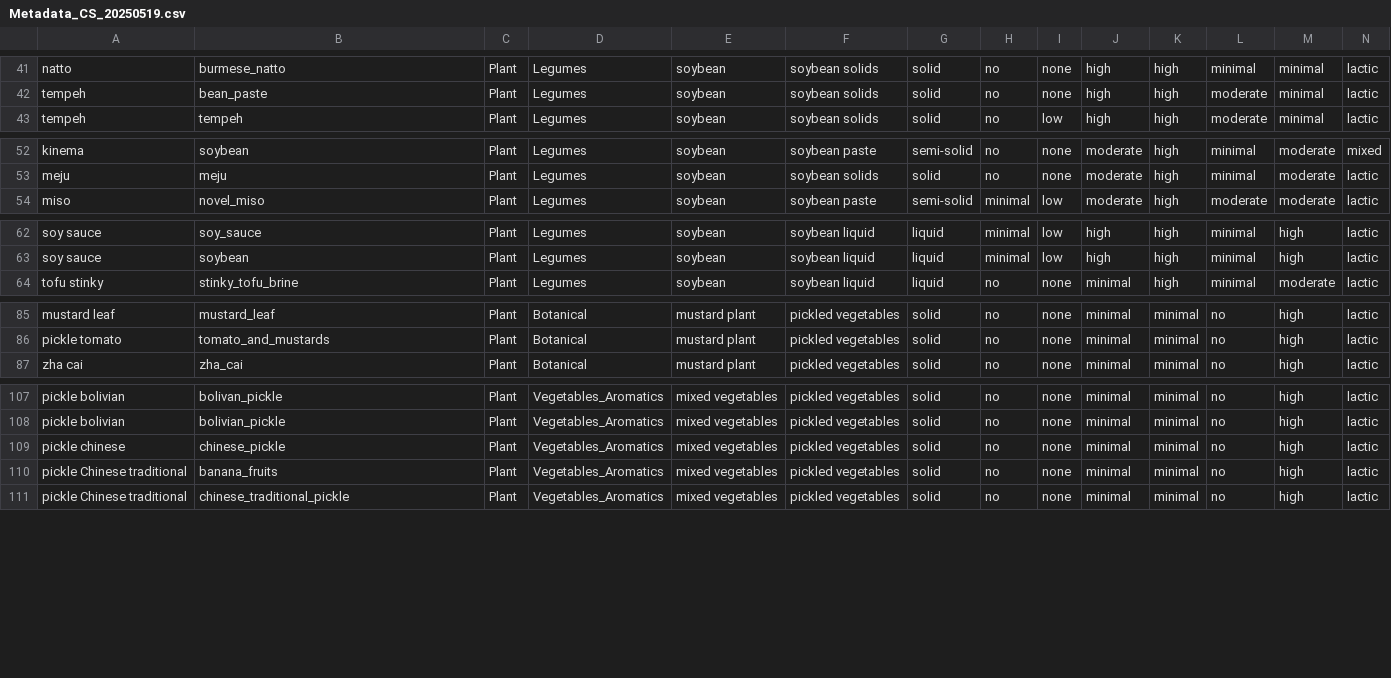
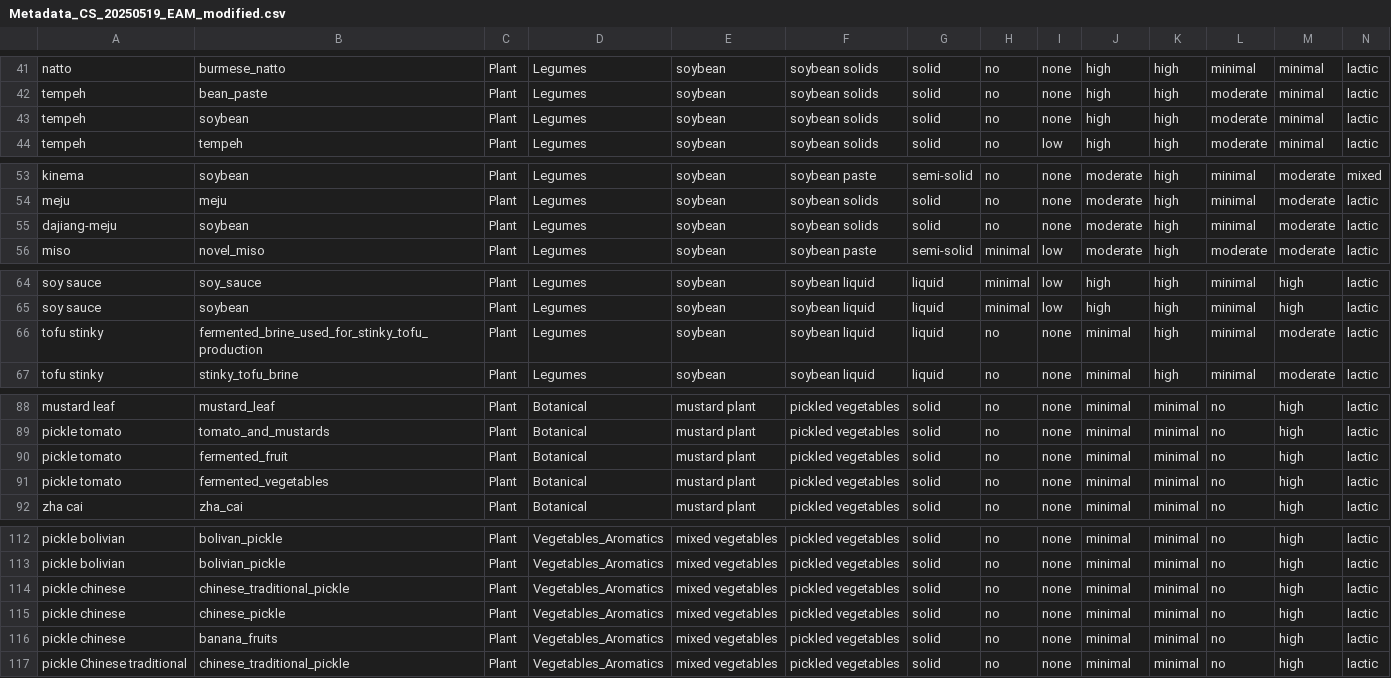
Before and after one commit to MicrocosmFoods/fermentedfood_metadata_curation, a CSV file: data/food_taxonomy/Metadata_CS_20250519_EAM_modified.csv (was data/food_taxonomy/Metadata_CS_20250519.csv), drawn as a sheet; only a part is shown, gaps mark what is left out; addresses are those after the commit; rows hold the shown columns only; the diff covers the shown part only; the diff names each change by its address in the sheet, - before the commit and + after, or states it on an @@ line.

Commit message:
finalized, fixed and joined genome metadata with food taxonomy

```diff
--- a/data/food_taxonomy/Metadata_CS_20250519.csv
+++ b/data/food_taxonomy/Metadata_CS_20250519_EAM_modified.csv
+row 43: tempeh | soybean | Plant | Legumes | soybean | soybean solids | solid | no | none | high | high | moderate | minimal | lactic
+row 55: dajiang-meju | soybean | Plant | Legumes | soybean | soybean solids | solid | no | none | moderate | high | minimal | moderate | lactic
+row 66: tofu stinky | fermented_brine_used_for_stinky_tofu_production | Plant | Legumes | soybean | soybean liquid | liquid | no | none | minimal | high | minimal | moderate | lactic
+row 90: pickle tomato | fermented_fruit | Plant | Botanical | mustard plant | pickled vegetables | solid | no | none | minimal | minimal | no | high | lactic
+row 91: pickle tomato | fermented_vegetables | Plant | Botanical | mustard plant | pickled vegetables | solid | no | none | minimal | minimal | no | high | lactic
+row 114: pickle chinese | chinese_traditional_pickle | Plant | Vegetables_Aromatics | mixed vegetables | pickled vegetables | solid | no | none | minimal | minimal | no | high | lactic
-A116: pickle Chinese traditional
+A116: pickle chinese
```
Also changed, not shown: 5 edited cells elsewhere in this file, 1 other file.
